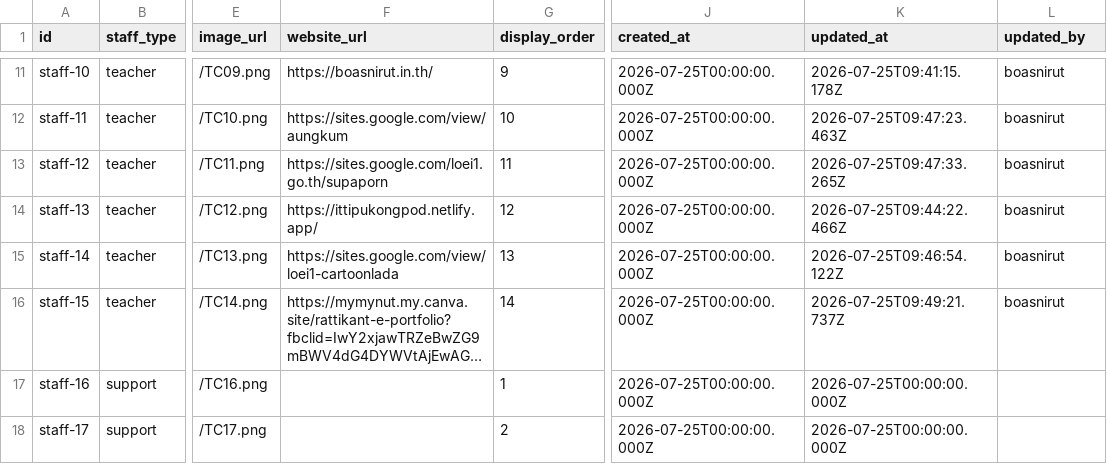
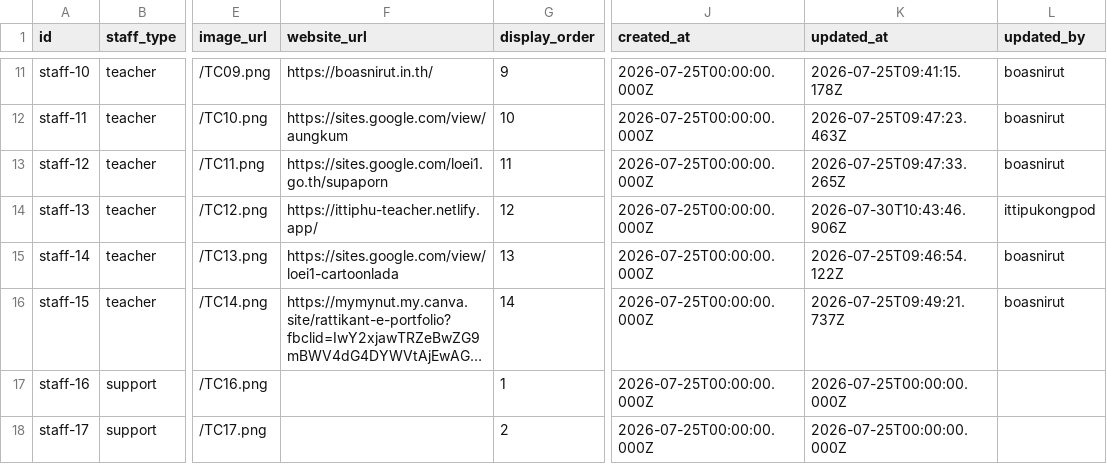
Before and after one commit to boasnirut/np, a CSV file: data/staff.csv, drawn as a sheet; only a part is shown, gaps mark what is left out; long unchanged cells end in …; the diff names each change by its address in the sheet, - before the commit and + after, or states it on an @@ line.

Commit message:
แก้ไขข้อมูลบุคลากร: นายอิทธิภู กองพอด

```diff
--- a/data/staff.csv
+++ b/data/staff.csv
-F14 (website_url): https://ittipukongpod.netlify.app/
+F14 (website_url): https://ittiphu-teacher.netlify.app/
-K14 (updated_at): 2026-07-25T09:44:22.466Z
+K14 (updated_at): 2026-07-30T10:43:46.906Z
-L14 (updated_by): boasnirut
+L14 (updated_by): ittipukongpod
```
